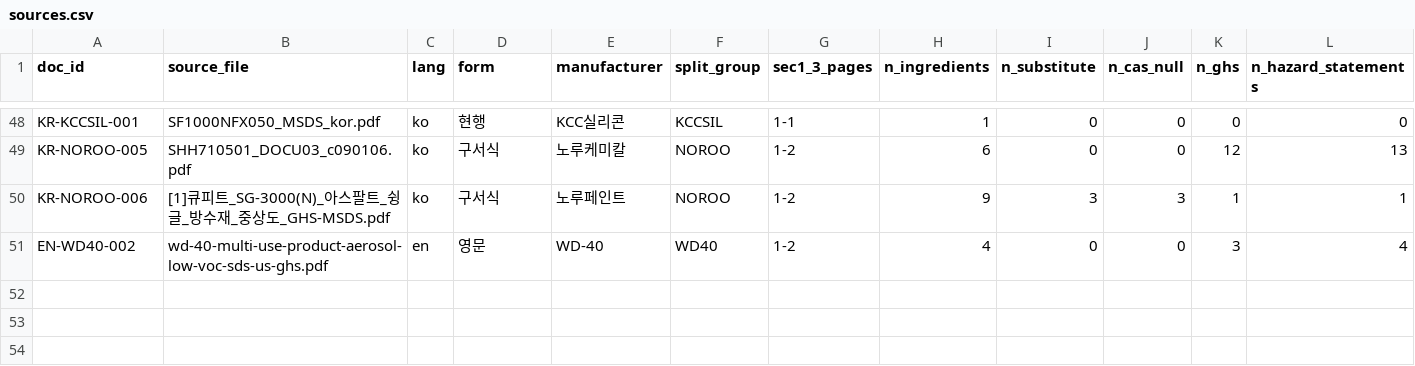
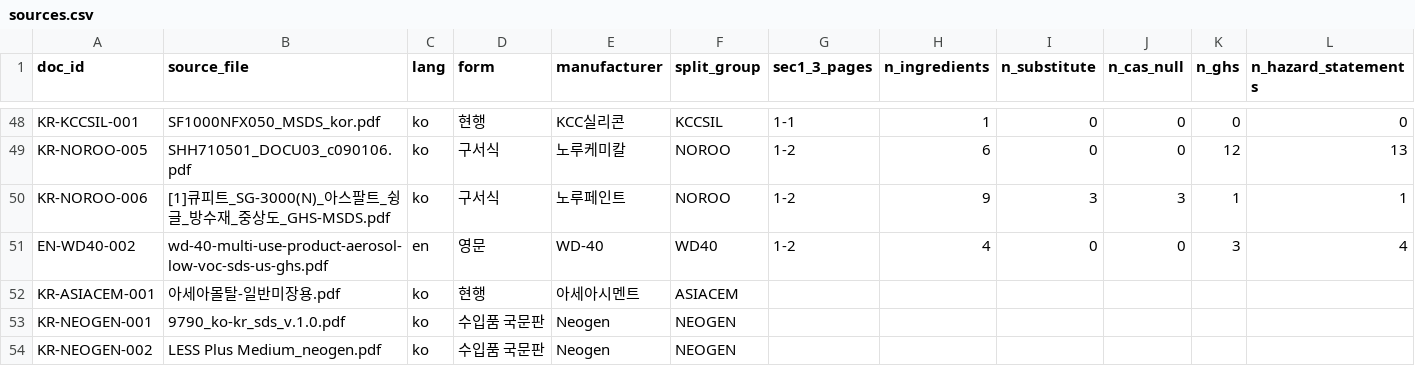
Before and after one commit to EOCHAEEUN/ABO_MSDS, a CSV file: data/sources.csv, drawn as a sheet; only a part is shown, gaps mark what is left out; rows hold the shown columns only; the diff names each change by its address in the sheet, - before the commit and + after, or states it on an @@ line.

```diff
--- a/data/sources.csv
+++ b/data/sources.csv
+row 52: KR-ASIACEM-001 | 아세아몰탈-일반미장용.pdf | ko | 현행 | 아세아시멘트 | ASIACEM
+row 53: KR-NEOGEN-001 | 9790_ko-kr_sds_v.1.0.pdf | ko | 수입품 국문판 | Neogen | NEOGEN
+row 54: KR-NEOGEN-002 | LESS Plus Medium_neogen.pdf | ko | 수입품 국문판 | Neogen | NEOGEN
```
Also changed, not shown: 5 other files.
